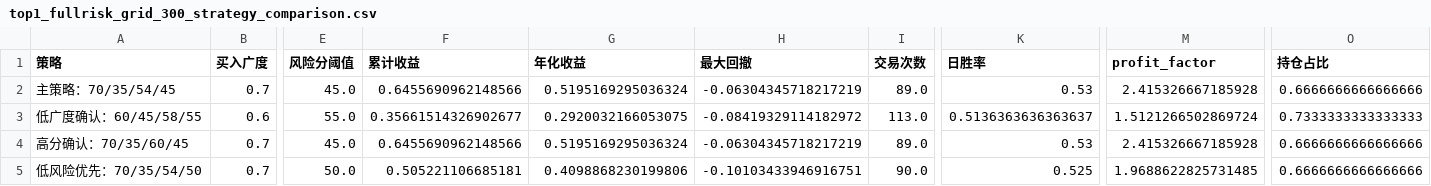
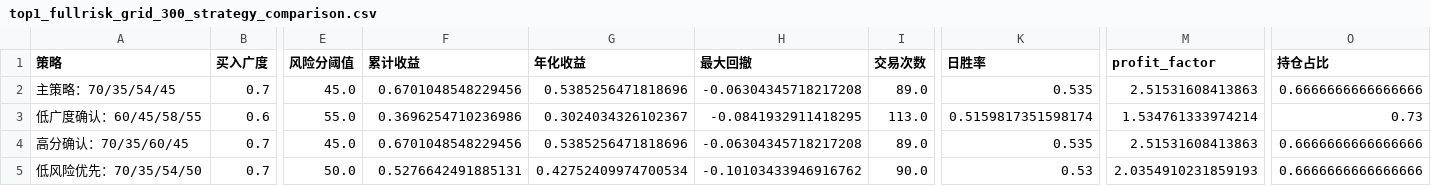
Before and after one commit to AmineSeRaFimmm/a-share-five-layer-pwa, a CSV file: data/backtest/top1_fullrisk_grid_300_strategy_comparison.csv, drawn as a sheet; only a part is shown, gaps mark what is left out; the diff names each change by its address in the sheet, - before the commit and + after, or states it on an @@ line.

```diff
--- a/data/backtest/top1_fullrisk_grid_300_strategy_comparison.csv
+++ b/data/backtest/top1_fullrisk_grid_300_strategy_comparison.csv
-F2 (累计收益): 0.6455690962148566
+F2 (累计收益): 0.6701048548229456
-G2 (年化收益): 0.5195169295036324
+G2 (年化收益): 0.5385256471818696
-H2 (最大回撤): -0.06304345718217219
+H2 (最大回撤): -0.06304345718217208
-K2 (日胜率): 0.53
+K2 (日胜率): 0.535
-M2 (profit_factor): 2.415326667185928
+M2 (profit_factor): 2.51531608413863
-F3 (累计收益): 0.35661514326902677
+F3 (累计收益): 0.3696254710236986
-G3 (年化收益): 0.2920032166053075
+G3 (年化收益): 0.3024034326102367
-H3 (最大回撤): -0.08419329114182972
+H3 (最大回撤): -0.0841932911418295
-K3 (日胜率): 0.5136363636363637
+K3 (日胜率): 0.5159817351598174
-M3 (profit_factor): 1.5121266502869724
+M3 (profit_factor): 1.534761333974214
-O3 (持仓占比): 0.7333333333333333
+O3 (持仓占比): 0.73
-F4 (累计收益): 0.6455690962148566
+F4 (累计收益): 0.6701048548229456
-G4 (年化收益): 0.5195169295036324
+G4 (年化收益): 0.5385256471818696
-H4 (最大回撤): -0.06304345718217219
+H4 (最大回撤): -0.06304345718217208
-K4 (日胜率): 0.53
+K4 (日胜率): 0.535
-M4 (profit_factor): 2.415326667185928
+M4 (profit_factor): 2.51531608413863
-F5 (累计收益): 0.505221106685181
+F5 (累计收益): 0.5276642491885131
-G5 (年化收益): 0.4098868230199806
+G5 (年化收益): 0.42752409974700534
-H5 (最大回撤): -0.10103433946916751
+H5 (最大回撤): -0.10103433946916762
-K5 (日胜率): 0.525
+K5 (日胜率): 0.53
-M5 (profit_factor): 1.9688622825731485
+M5 (profit_factor): 2.0354910231859193
```
Also changed, not shown: data/a_share_close_snapshot.csv, data/avix_s3_s4_signals.csv, 15 other files.
